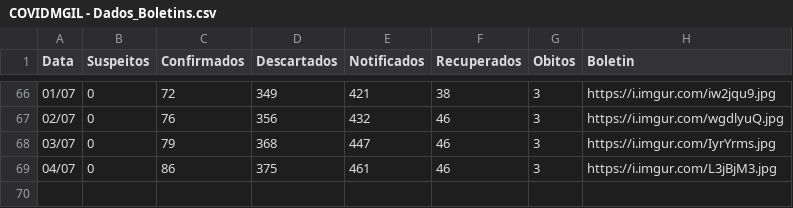
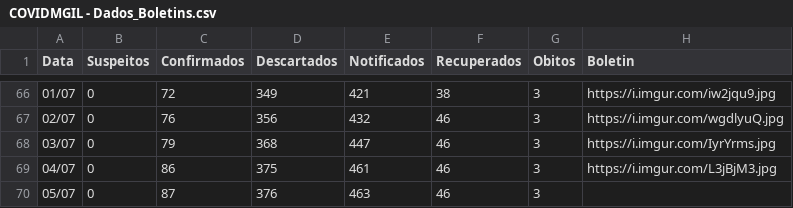
Before and after one commit to webalysson/covidmgil, a CSV file: dados/COVIDMGIL - Dados_Boletins.csv, drawn as a sheet; only a part is shown, gaps mark what is left out.

Commit message:
Update COVIDMGIL - Dados_Boletins.csv
Dados 05/07

```diff
--- a/dados/COVIDMGIL - Dados_Boletins.csv
+++ b/dados/COVIDMGIL - Dados_Boletins.csv
@@ -69 +69,2 @@ Data,Suspeitos,Confirmados,Descartados,Notificados,Recuperados,Obitos,Boletin
 04/07,0,86,375,461,46,3,https://i.imgur.com/L3jBjM3.jpg
+05/07,0,87,376,463,46,3
```
